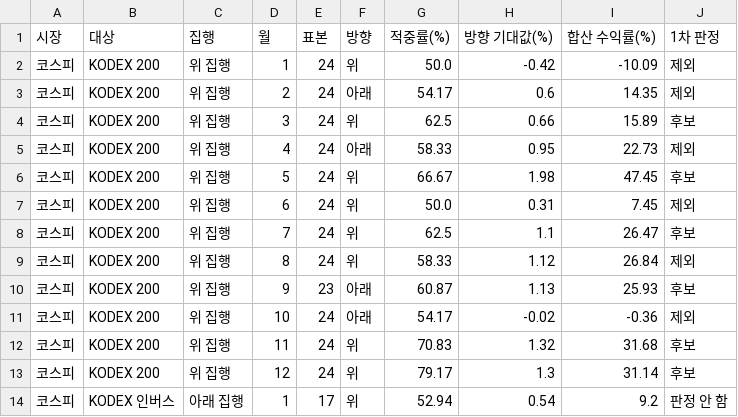
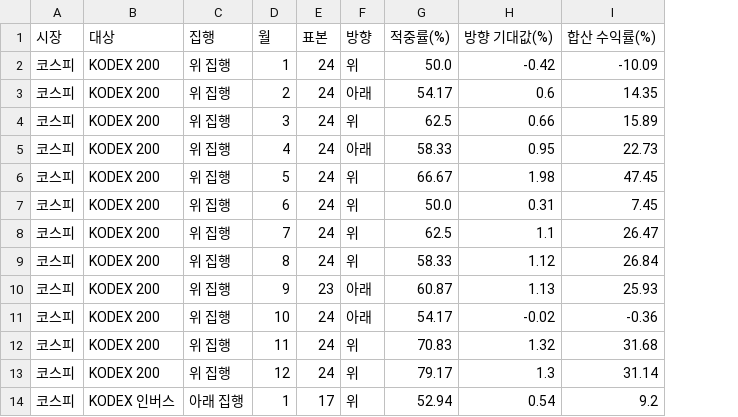
Before and after one commit to ingbeen/verify-lab, a CSV file: storage/results/검증/월말_진입/execution.csv, drawn as a sheet; only a part is shown; the diff names each change by its address in the sheet, - before the commit and + after, or states it on an @@ line.

```diff
--- a/storage/results/검증/월말_진입/execution.csv
+++ b/storage/results/검증/월말_진입/execution.csv
-column J (1차 판정), rows 2-14: 제외 | 제외 | 후보 | 제외 | 후보 | 제외 | 후보 | 제외 | 후보 | 제외 | 후보 | 후보 | 판정 안 함
```
Also changed, not shown: storage/results/매매/역방향/성적표.csv, 49 other files.
